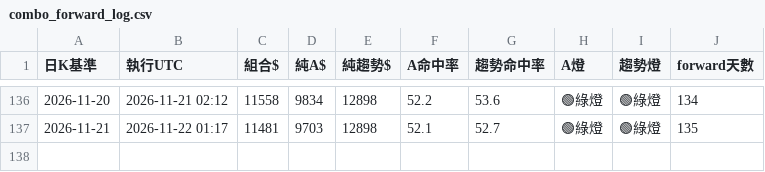
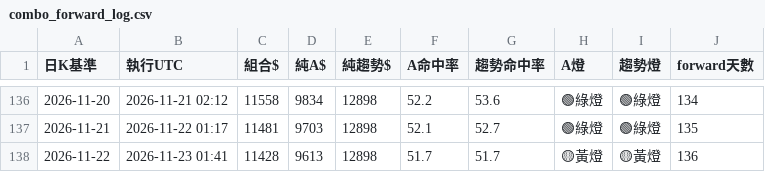
Before and after one commit to pidasin/crypto_combo_forward, a CSV file: combo_forward_log.csv, drawn as a sheet; only a part is shown, gaps mark what is left out.

```diff
--- a/combo_forward_log.csv
+++ b/combo_forward_log.csv
@@ -137 +137,2 @@
 2026-11-21,2026-11-22 01:17,11481,9703,12898,52.1,52.7,🟢綠燈,🟢綠燈,135
+2026-11-22,2026-11-23 01:41,11428,9613,12898,51.7,51.7,🟡黃燈,🟡黃燈,136
```
Also changed, not shown: bot_log.csv, orders_log.csv, 4 other files.
